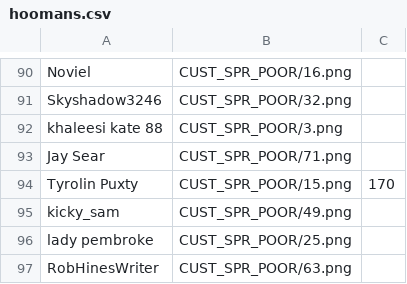
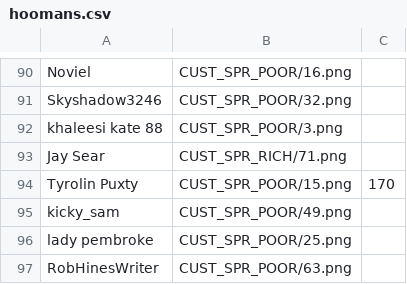
Before and after one commit to panzi/cook-serve-hoomans2, a CSV file: hoomans.csv, drawn as a sheet; only a part is shown, gaps mark what is left out.

```diff
--- a/hoomans.csv
+++ b/hoomans.csv
@@ -92,3 +92,3 @@ Skyshadow3246           , CUST_SPR_POOR/32.png
 khaleesi kate 88        , CUST_SPR_POOR/3.png
-Jay Sear                , CUST_SPR_POOR/71.png
+Jay Sear                , CUST_SPR_RICH/71.png
 Tyrolin Puxty           , CUST_SPR_POOR/15.png  , 170
```
Also changed, not shown: 2 other files.
